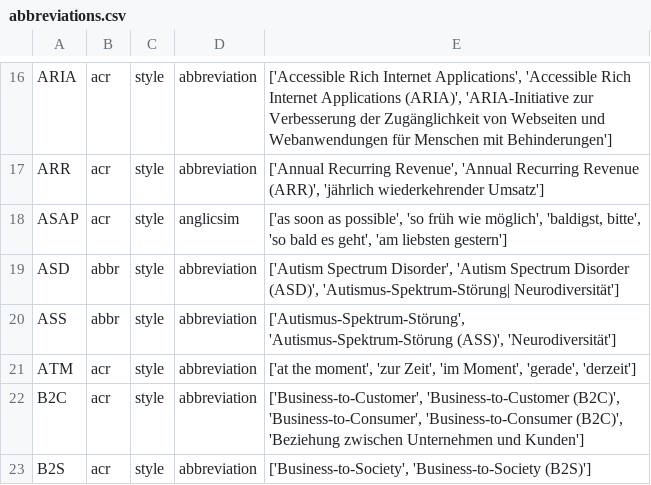
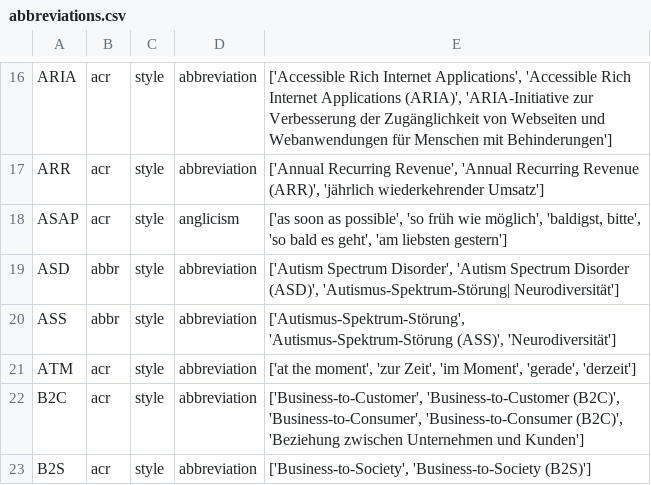
Before and after one commit to witty-works/nlp_api, a CSV file: training_data/de-DE/abbreviations.csv, drawn as a sheet; only a part is shown, gaps mark what is left out.

```diff
--- a/training_data/de-DE/abbreviations.csv
+++ b/training_data/de-DE/abbreviations.csv
@@ -17,3 +17,3 @@ ARIA,acr,style,abbreviation,"['Accessible Rich Internet Applications', 'Accessib
 ARR,acr,style,abbreviation,"['Annual Recurring Revenue', 'Annual Recurring Revenue (ARR)', 'jährlich wiederkehrender Umsatz']"
-ASAP,acr,style,anglicsim,"['as soon as possible', 'so früh wie möglich', 'baldigst, bitte', 'so bald es geht', 'am liebsten gestern']"
+ASAP,acr,style,anglicism,"['as soon as possible', 'so früh wie möglich', 'baldigst, bitte', 'so bald es geht', 'am liebsten gestern']"
 ASD,abbr,style,abbreviation,"['Autism Spectrum Disorder', 'Autism Spectrum Disorder (ASD)', 'Autismus-Spektrum-Störung| Neurodiversität']"
```
Also changed, not shown: training_data/en-GB/abbreviations.csv, training_data/en-US/abbreviations.csv, 1 other file.
